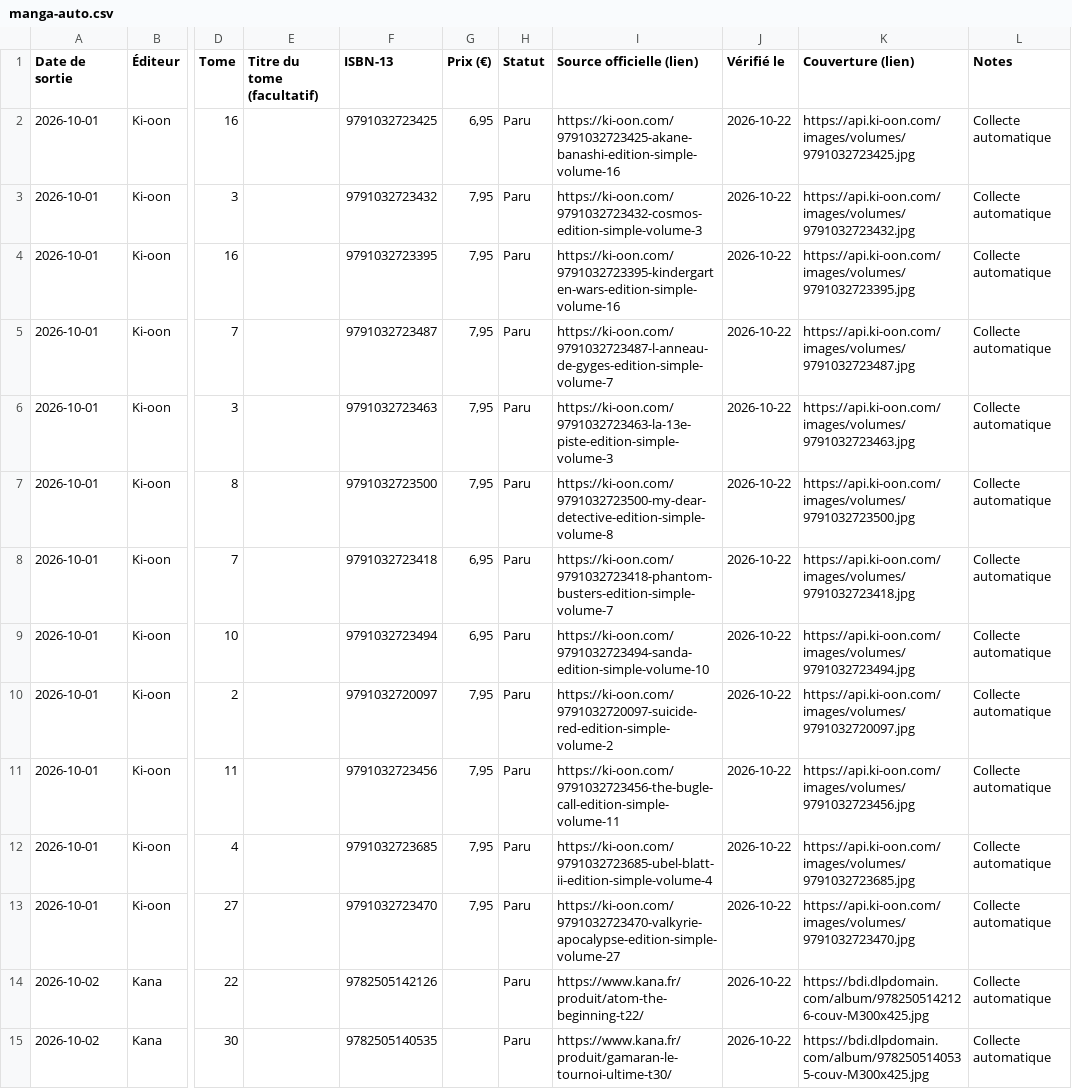
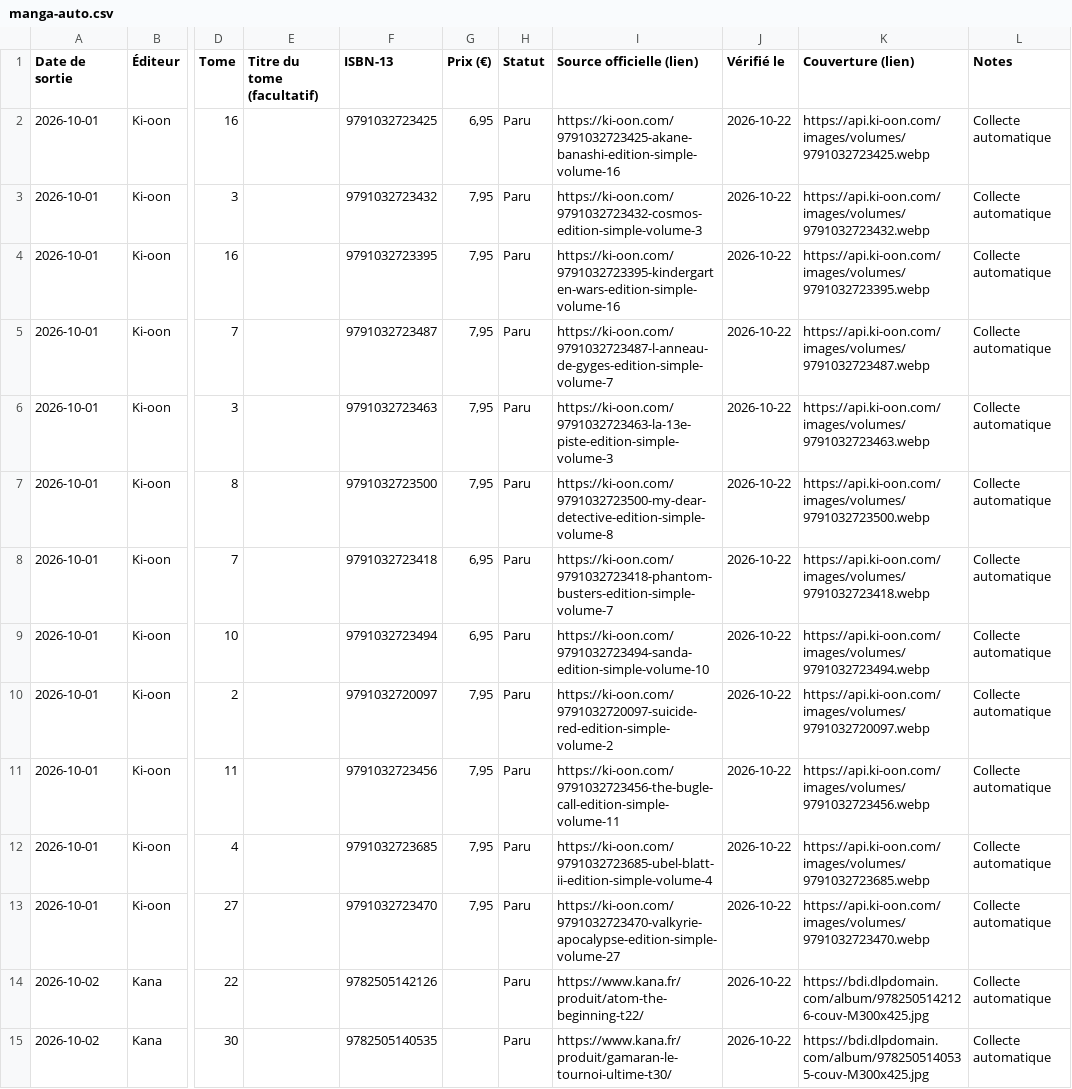
Before and after one commit to SamTadaManga/manga-calendrier, a CSV file: manga-calendrier/data/manga-auto.csv, drawn as a sheet; only a part is shown, gaps mark what is left out; the diff covers the shown part only; the diff names each change by its address in the sheet, - before the commit and + after, or states it on an @@ line.

```diff
--- a/manga-calendrier/data/manga-auto.csv
+++ b/manga-calendrier/data/manga-auto.csv
-K2 (Couverture (lien)): https://api.ki-oon.com/images/volumes/9791032723425.jpg
+K2 (Couverture (lien)): https://api.ki-oon.com/images/volumes/9791032723425.webp
-K3 (Couverture (lien)): https://api.ki-oon.com/images/volumes/9791032723432.jpg
+K3 (Couverture (lien)): https://api.ki-oon.com/images/volumes/9791032723432.webp
-K4 (Couverture (lien)): https://api.ki-oon.com/images/volumes/9791032723395.jpg
+K4 (Couverture (lien)): https://api.ki-oon.com/images/volumes/9791032723395.webp
-K5 (Couverture (lien)): https://api.ki-oon.com/images/volumes/9791032723487.jpg
+K5 (Couverture (lien)): https://api.ki-oon.com/images/volumes/9791032723487.webp
-K6 (Couverture (lien)): https://api.ki-oon.com/images/volumes/9791032723463.jpg
+K6 (Couverture (lien)): https://api.ki-oon.com/images/volumes/9791032723463.webp
-K7 (Couverture (lien)): https://api.ki-oon.com/images/volumes/9791032723500.jpg
+K7 (Couverture (lien)): https://api.ki-oon.com/images/volumes/9791032723500.webp
-K8 (Couverture (lien)): https://api.ki-oon.com/images/volumes/9791032723418.jpg
+K8 (Couverture (lien)): https://api.ki-oon.com/images/volumes/9791032723418.webp
-K9 (Couverture (lien)): https://api.ki-oon.com/images/volumes/9791032723494.jpg
+K9 (Couverture (lien)): https://api.ki-oon.com/images/volumes/9791032723494.webp
-K10 (Couverture (lien)): https://api.ki-oon.com/images/volumes/9791032720097.jpg
+K10 (Couverture (lien)): https://api.ki-oon.com/images/volumes/9791032720097.webp
-K11 (Couverture (lien)): https://api.ki-oon.com/images/volumes/9791032723456.jpg
+K11 (Couverture (lien)): https://api.ki-oon.com/images/volumes/9791032723456.webp
-K12 (Couverture (lien)): https://api.ki-oon.com/images/volumes/9791032723685.jpg
+K12 (Couverture (lien)): https://api.ki-oon.com/images/volumes/9791032723685.webp
-K13 (Couverture (lien)): https://api.ki-oon.com/images/volumes/9791032723470.jpg
+K13 (Couverture (lien)): https://api.ki-oon.com/images/volumes/9791032723470.webp
```
Also changed, not shown: 35 edited cells elsewhere in this file, 3 other files.
